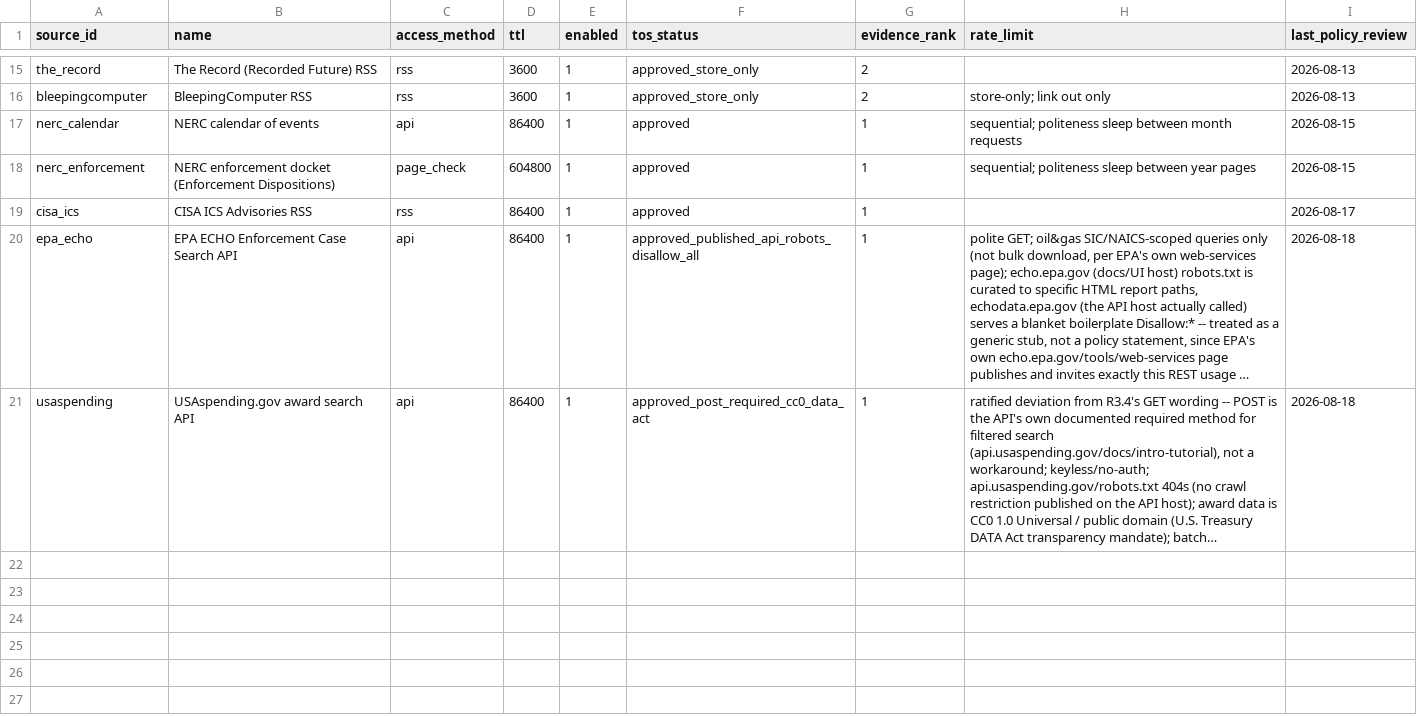
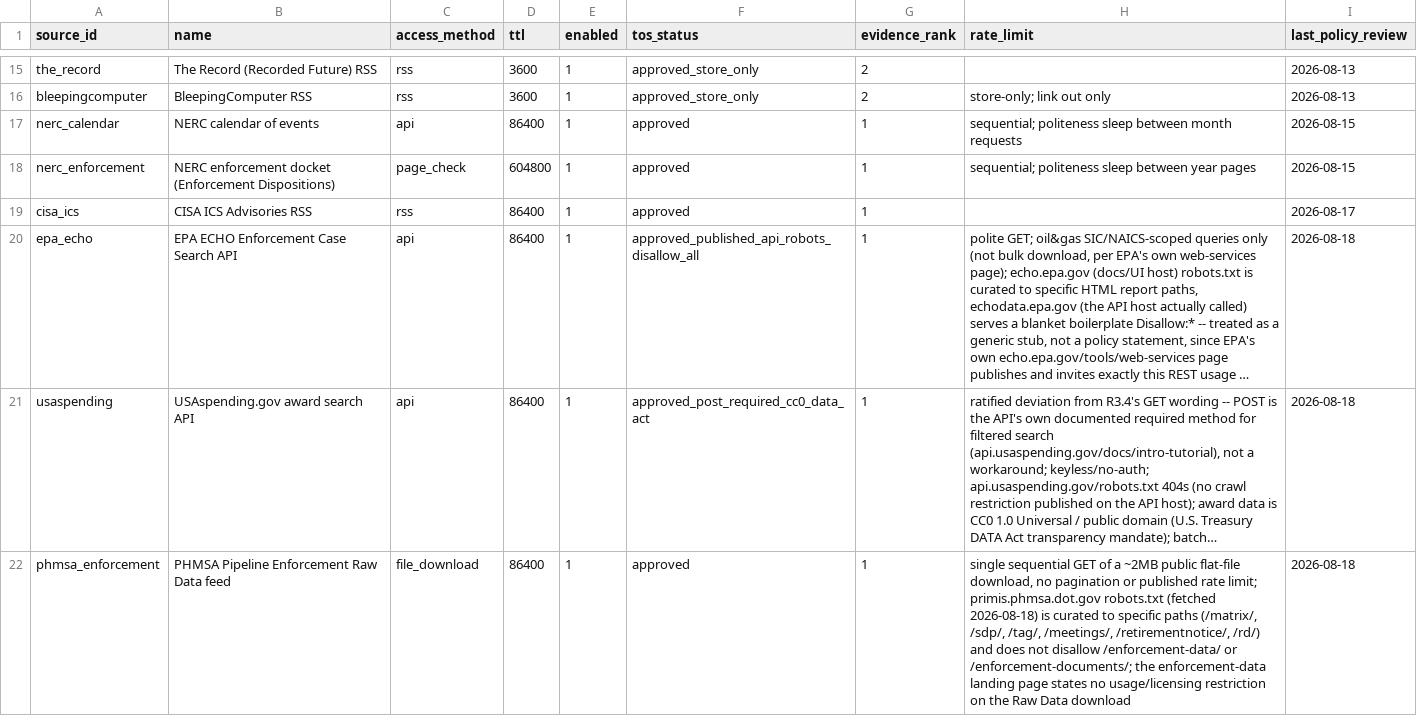
Before and after one commit to Doogit/GridReaper, a CSV file: seeds/source_policies.csv, drawn as a sheet; only a part is shown, gaps mark what is left out; long unchanged cells end in …; the diff names each change by its address in the sheet, - before the commit and + after, or states it on an @@ line.

```diff
--- a/seeds/source_policies.csv
+++ b/seeds/source_policies.csv
+row 22: phmsa_enforcement | PHMSA Pipeline Enforcement Raw Data feed | file_download | 86400 | 1 | approved | 1 | single sequential GET of a ~2MB public flat-file download, no pagination or published rate limit; primis.phmsa.dot.gov robots.txt (fetched 2026-08-18) is curated to specific paths (/matrix/, /sdp/, /tag/, /meetings/, /retirementnotice/, /rd/) and does not disallow /enforcement-data/ or /enforcement-documents/; the enforcement-data landing page states no usage/licensing restriction on the Raw Data download | 2026-08-18
```
Also changed, not shown: seeds/triggers.csv, 9 other files.
